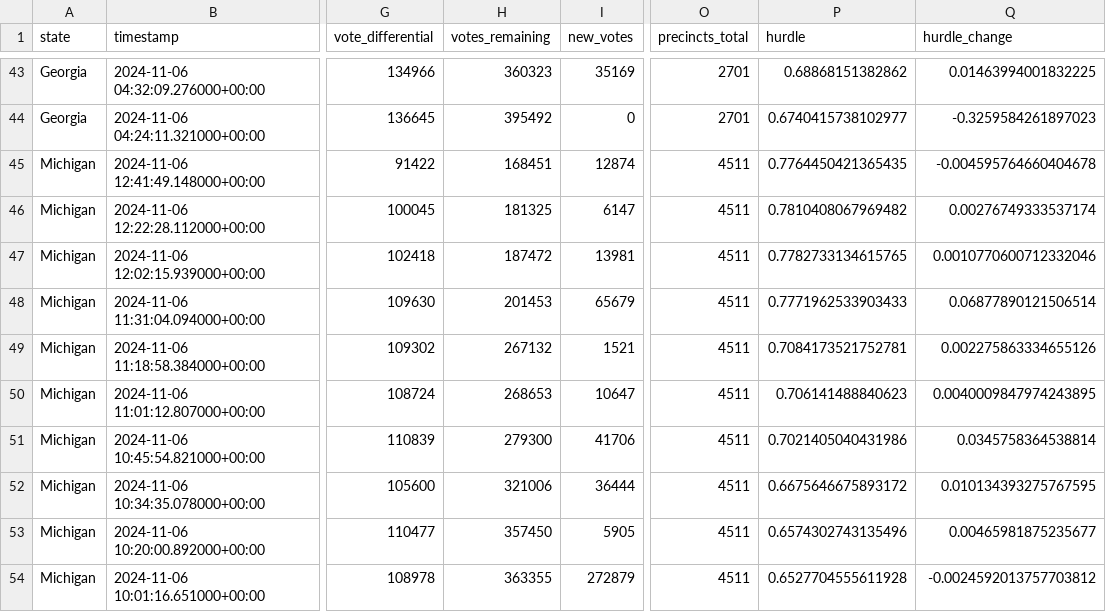
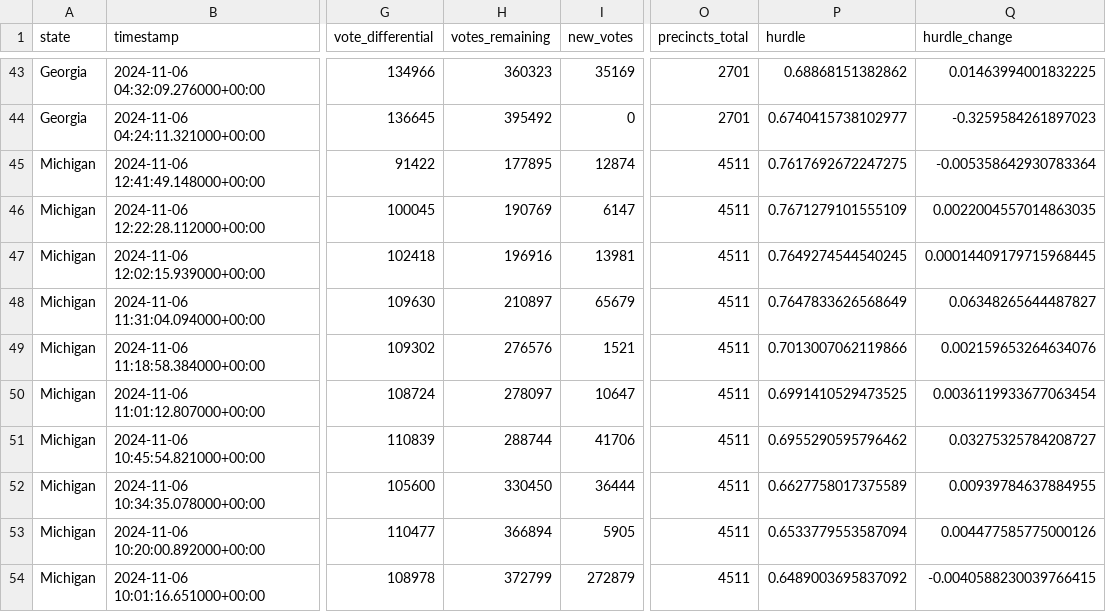
Before and after one commit to alex/nyt-2024-election-scraper, a CSV file: battleground-state-changes.csv, drawn as a sheet; only a part is shown, gaps mark what is left out; the diff covers the shown part only; the diff names each change by its address in the sheet, - before the commit and + after, or states it on an @@ line.

```diff
--- a/battleground-state-changes.csv
+++ b/battleground-state-changes.csv
-H45 (votes_remaining): 168451
+H45 (votes_remaining): 177895
-P45 (hurdle): 0.7764450421365435
+P45 (hurdle): 0.7617692672247275
-Q45 (hurdle_change): -0.004595764660404678
+Q45 (hurdle_change): -0.005358642930783364
-H46 (votes_remaining): 181325
+H46 (votes_remaining): 190769
-P46 (hurdle): 0.7810408067969482
+P46 (hurdle): 0.7671279101555109
-Q46 (hurdle_change): 0.00276749333537174
+Q46 (hurdle_change): 0.0022004557014863035
-H47 (votes_remaining): 187472
+H47 (votes_remaining): 196916
-P47 (hurdle): 0.7782733134615765
+P47 (hurdle): 0.7649274544540245
-Q47 (hurdle_change): 0.0010770600712332046
+Q47 (hurdle_change): 0.00014409179715968445
-H48 (votes_remaining): 201453
+H48 (votes_remaining): 210897
-P48 (hurdle): 0.7771962533903433
+P48 (hurdle): 0.7647833626568649
-Q48 (hurdle_change): 0.06877890121506514
+Q48 (hurdle_change): 0.06348265644487827
-H49 (votes_remaining): 267132
+H49 (votes_remaining): 276576
-P49 (hurdle): 0.7084173521752781
+P49 (hurdle): 0.7013007062119866
-Q49 (hurdle_change): 0.002275863334655126
+Q49 (hurdle_change): 0.002159653264634076
-H50 (votes_remaining): 268653
+H50 (votes_remaining): 278097
-P50 (hurdle): 0.706141488840623
+P50 (hurdle): 0.6991410529473525
-Q50 (hurdle_change): 0.0040009847974243895
+Q50 (hurdle_change): 0.0036119933677063454
-H51 (votes_remaining): 279300
+H51 (votes_remaining): 288744
-P51 (hurdle): 0.7021405040431986
+P51 (hurdle): 0.6955290595796462
-Q51 (hurdle_change): 0.0345758364538814
+Q51 (hurdle_change): 0.03275325784208727
-H52 (votes_remaining): 321006
+H52 (votes_remaining): 330450
-P52 (hurdle): 0.6675646675893172
+P52 (hurdle): 0.6627758017375589
-Q52 (hurdle_change): 0.010134393275767595
+Q52 (hurdle_change): 0.00939784637884955
-H53 (votes_remaining): 357450
+H53 (votes_remaining): 366894
-P53 (hurdle): 0.6574302743135496
+P53 (hurdle): 0.6533779553587094
-Q53 (hurdle_change): 0.00465981875235677
+Q53 (hurdle_change): 0.004477585775000126
-H54 (votes_remaining): 363355
+H54 (votes_remaining): 372799
-P54 (hurdle): 0.6527704555611928
+P54 (hurdle): 0.6489003695837092
-Q54 (hurdle_change): -0.0024592013757703812
+Q54 (hurdle_change): -0.0040588230039766415
```
Also changed, not shown: 117 edited cells elsewhere in this file, all-state-changes.csv, 6 other files.
